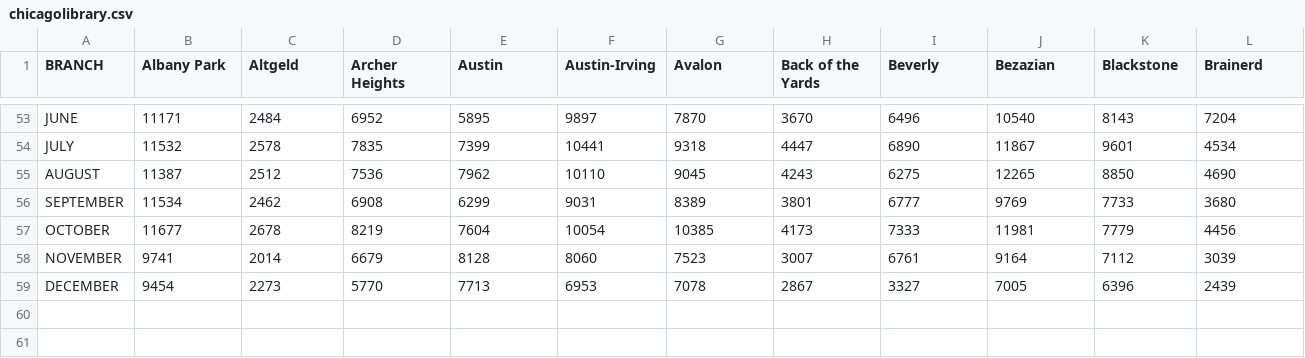
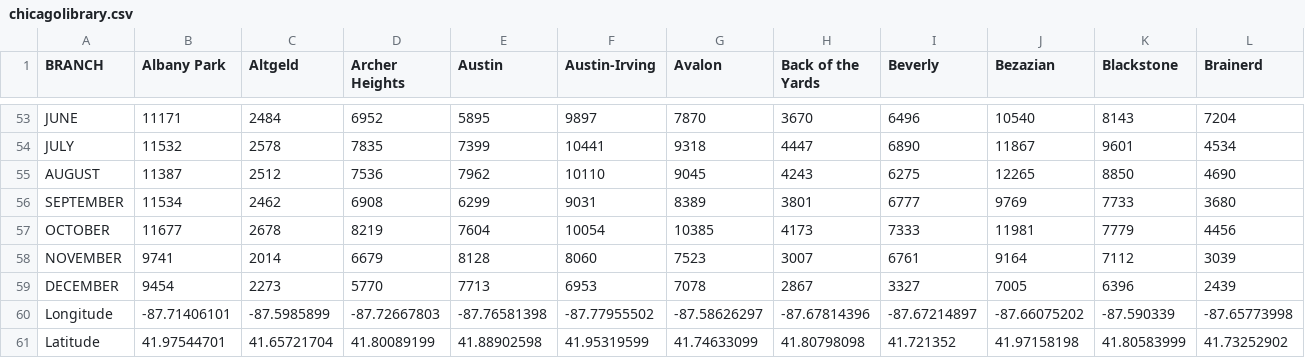
Before and after one commit to natejparker/cpl_visualizations, a CSV file: chicagolibrary.csv, drawn as a sheet; only a part is shown, gaps mark what is left out; rows hold the shown columns only; the diff names each change by its address in the sheet, - before the commit and + after, or states it on an @@ line.

```diff
--- a/chicagolibrary.csv
+++ b/chicagolibrary.csv
+row 60: Longitude | -87.71406101 | -87.5985899 | -87.72667803 | -87.76581398 | -87.77955502 | -87.58626297 | -87.67814396 | -87.67214897 | -87.66075202 | -87.590339 | -87.65773998
+row 61: Latitude | 41.97544701 | 41.65721704 | 41.80089199 | 41.88902598 | 41.95319599 | 41.74633099 | 41.80798098 | 41.721352 | 41.97158198 | 41.80583999 | 41.73252902
```
Also changed, not shown: 1 other file.
